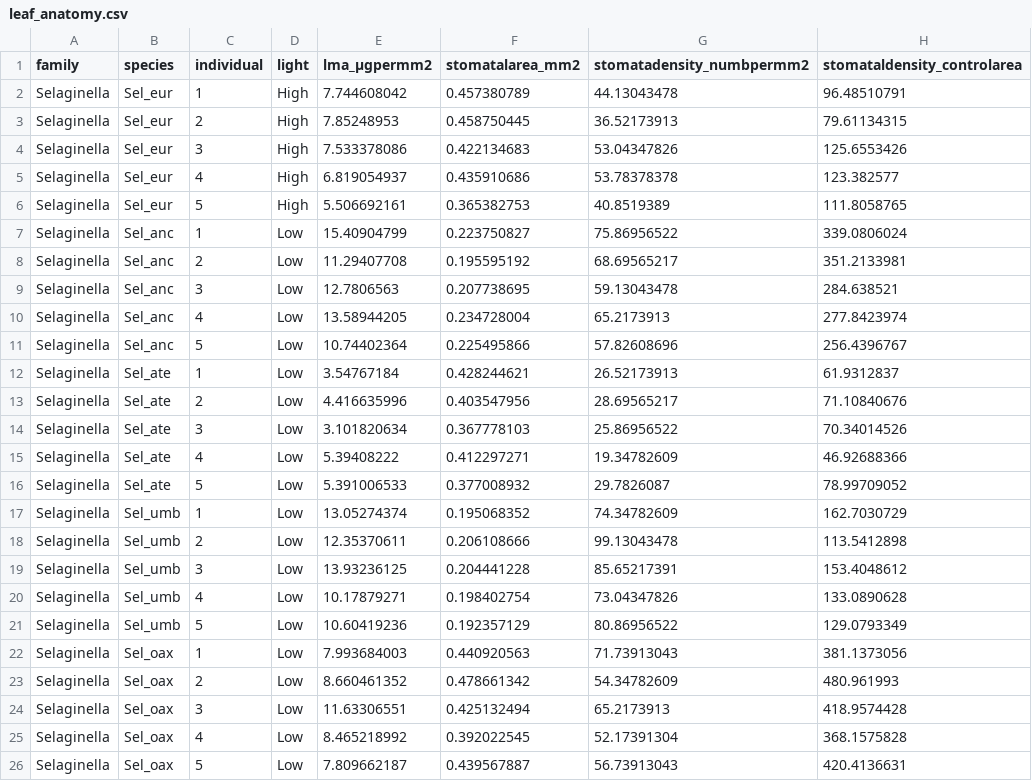
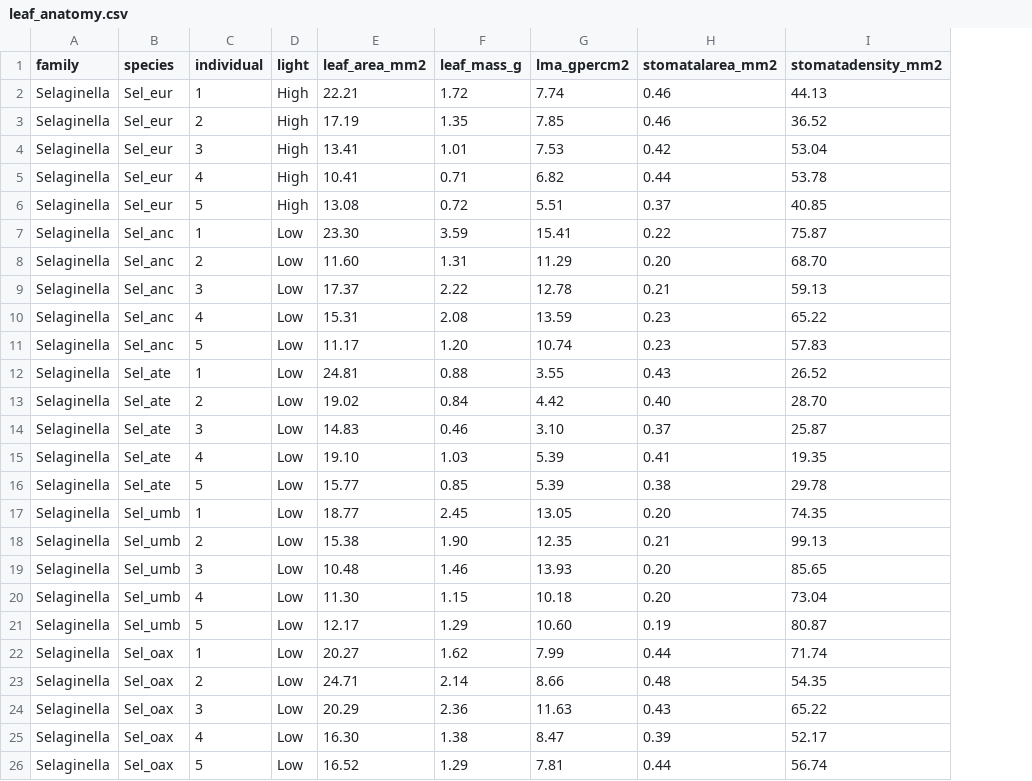
Before and after one commit to CourtneyCampany/selaginella, a CSV file: raw_data/leaf_anatomy.csv, drawn as a sheet; only a part is shown; removed rows and columns are numbered as before the commit, all else as after; the diff covers the shown part only; the diff names each change by its address in the sheet, - before the commit and + after, or states it on an @@ line.

```diff
--- a/raw_data/leaf_anatomy.csv
+++ b/raw_data/leaf_anatomy.csv
-column E (lma_µgpermm2), rows 2-26: 7.744608042 | 7.85248953 | 7.533378086 | 6.819054937 | 5.506692161 | 15.40904799 | 11.29407708 | 12.7806563 | 13.58944205 | 10.74402364 | 3.54767184 | 4.416635996 | 3.101820634 | 5.39408222 | 5.391006533 | 13.05274374 | 12.35370611 | 13.93236125 | 10.17879271 | 10.60419236 | 7.993684003 | 8.660461352 | 11.63306551 | 8.465218992 | 7.809662187
+column E (leaf_area_mm2), rows 2-26: 22.21 | 17.19 | 13.41 | 10.41 | 13.08 | 23.30 | 11.60 | 17.37 | 15.31 | 11.17 | 24.81 | 19.02 | 14.83 | 19.10 | 15.77 | 18.77 | 15.38 | 10.48 | 11.30 | 12.17 | 20.27 | 24.71 | 20.29 | 16.30 | 16.52
+column F (leaf_mass_g), rows 2-26: 1.72 | 1.35 | 1.01 | 0.71 | 0.72 | 3.59 | 1.31 | 2.22 | 2.08 | 1.20 | 0.88 | 0.84 | 0.46 | 1.03 | 0.85 | 2.45 | 1.90 | 1.46 | 1.15 | 1.29 | 1.62 | 2.14 | 2.36 | 1.38 | 1.29
+column G (lma_gpercm2), rows 2-26: 7.74 | 7.85 | 7.53 | 6.82 | 5.51 | 15.41 | 11.29 | 12.78 | 13.59 | 10.74 | 3.55 | 4.42 | 3.10 | 5.39 | 5.39 | 13.05 | 12.35 | 13.93 | 10.18 | 10.60 | 7.99 | 8.66 | 11.63 | 8.47 | 7.81
-column G (stomatadensity_numbpermm2), rows 2-26: 44.13043478 | 36.52173913 | 53.04347826 | 53.78378378 | 40.8519389 | 75.86956522 | 68.69565217 | 59.13043478 | 65.2173913 | 57.82608696 | 26.52173913 | 28.69565217 | 25.86956522 | 19.34782609 | 29.7826087 | 74.34782609 | 99.13043478 | 85.65217391 | 73.04347826 | 80.86956522 | 71.73913043 | 54.34782609 | 65.2173913 | 52.17391304 | 56.73913043
-column H (stomataldensity_controlarea), rows 2-26: 96.48510791 | 79.61134315 | 125.6553426 | 123.382577 | 111.8058765 | 339.0806024 | 351.2133981 | 284.638521 | 277.8423974 | 256.4396767 | 61.9312837 | 71.10840676 | 70.34014526 | 46.92688366 | 78.99709052 | 162.7030729 | 113.5412898 | 153.4048612 | 133.0890628 | 129.0793349 | 381.1373056 | 480.961993 | 418.9574428 | 368.1575828 | 420.4136631
+column I (stomatadensity_mm2), rows 2-26: 44.13 | 36.52 | 53.04 | 53.78 | 40.85 | 75.87 | 68.70 | 59.13 | 65.22 | 57.83 | 26.52 | 28.70 | 25.87 | 19.35 | 29.78 | 74.35 | 99.13 | 85.65 | 73.04 | 80.87 | 71.74 | 54.35 | 65.22 | 52.17 | 56.74
-H2 (stomatalarea_mm2): 0.457380789
+H2 (stomatalarea_mm2): 0.46
-H3 (stomatalarea_mm2): 0.458750445
+H3 (stomatalarea_mm2): 0.46
-H4 (stomatalarea_mm2): 0.422134683
+H4 (stomatalarea_mm2): 0.42
-H5 (stomatalarea_mm2): 0.435910686
+H5 (stomatalarea_mm2): 0.44
-H6 (stomatalarea_mm2): 0.365382753
+H6 (stomatalarea_mm2): 0.37
-H7 (stomatalarea_mm2): 0.223750827
+H7 (stomatalarea_mm2): 0.22
-H8 (stomatalarea_mm2): 0.195595192
+H8 (stomatalarea_mm2): 0.20
-H9 (stomatalarea_mm2): 0.207738695
+H9 (stomatalarea_mm2): 0.21
-H10 (stomatalarea_mm2): 0.234728004
+H10 (stomatalarea_mm2): 0.23
-H11 (stomatalarea_mm2): 0.225495866
+H11 (stomatalarea_mm2): 0.23
-H12 (stomatalarea_mm2): 0.428244621
+H12 (stomatalarea_mm2): 0.43
-H13 (stomatalarea_mm2): 0.403547956
+H13 (stomatalarea_mm2): 0.40
-H14 (stomatalarea_mm2): 0.367778103
+H14 (stomatalarea_mm2): 0.37
-H15 (stomatalarea_mm2): 0.412297271
+H15 (stomatalarea_mm2): 0.41
-H16 (stomatalarea_mm2): 0.377008932
+H16 (stomatalarea_mm2): 0.38
-H17 (stomatalarea_mm2): 0.195068352
+H17 (stomatalarea_mm2): 0.20
-H18 (stomatalarea_mm2): 0.206108666
+H18 (stomatalarea_mm2): 0.21
-H19 (stomatalarea_mm2): 0.204441228
+H19 (stomatalarea_mm2): 0.20
-H20 (stomatalarea_mm2): 0.198402754
+H20 (stomatalarea_mm2): 0.20
-H21 (stomatalarea_mm2): 0.192357129
+H21 (stomatalarea_mm2): 0.19
-H22 (stomatalarea_mm2): 0.440920563
+H22 (stomatalarea_mm2): 0.44
-H23 (stomatalarea_mm2): 0.478661342
+H23 (stomatalarea_mm2): 0.48
-H24 (stomatalarea_mm2): 0.425132494
+H24 (stomatalarea_mm2): 0.43
-H25 (stomatalarea_mm2): 0.392022545
+H25 (stomatalarea_mm2): 0.39
-H26 (stomatalarea_mm2): 0.439567887
+H26 (stomatalarea_mm2): 0.44
```
Also changed, not shown: 60 edited cells elsewhere in this file, 6 other files.
